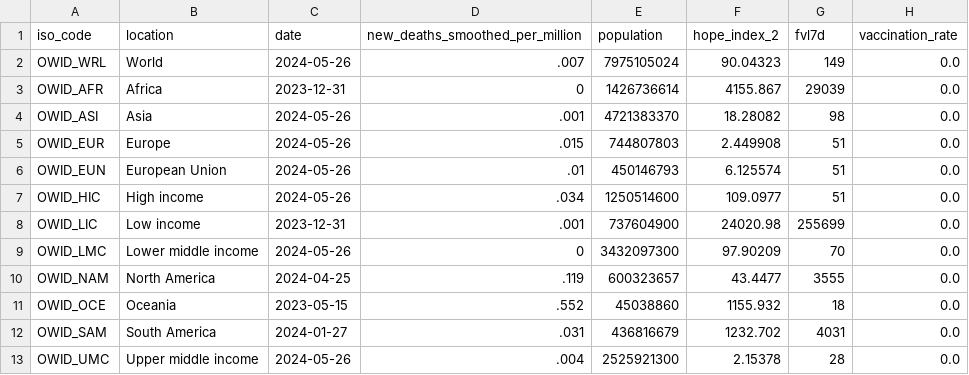
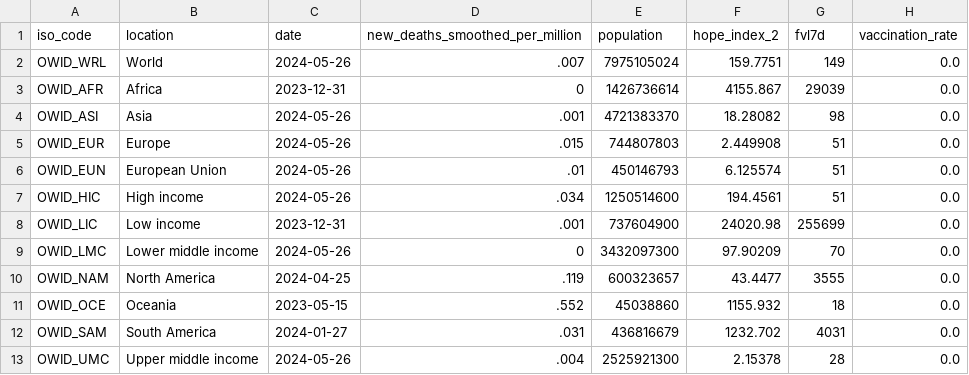
Before and after one commit to JonasWeinert/jonasweinert.github.io, a CSV file: docs/otherdata/covid.csv, drawn as a sheet; only a part is shown; the diff names each change by its address in the sheet, - before the commit and + after, or states it on an @@ line.

```diff
--- a/docs/otherdata/covid.csv
+++ b/docs/otherdata/covid.csv
-F2 (hope_index_2): 90.04323
+F2 (hope_index_2): 159.7751
-F7 (hope_index_2): 109.0977
+F7 (hope_index_2): 194.4561
```
Also changed, not shown: static/otherdata/covid.csv.
